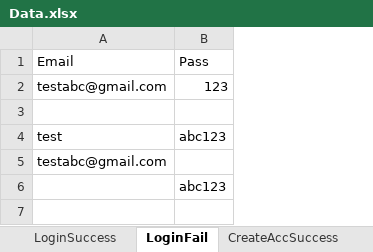
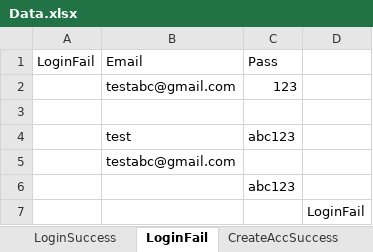
Before and after one commit to anhptq/anhptqTSCSelenium06, an Excel workbook: Fashion/data/Data.xlsx, sheet LoginFail, drawn as a sheet; values as stored, in another font and other column widths than the file's, no borders; the diff names each change by its address in the sheet, - before the commit and + after, or states it on an @@ line.

```diff
--- a/Fashion/data/Data.xlsx (sheet LoginFail)
+++ b/Fashion/data/Data.xlsx (sheet LoginFail)
+column A, row 1: LoginFail
+column D, empty
+row 7:  |  |  | LoginFail
```
Also changed, not shown: sheet LoginSuccess, 24 other files.
